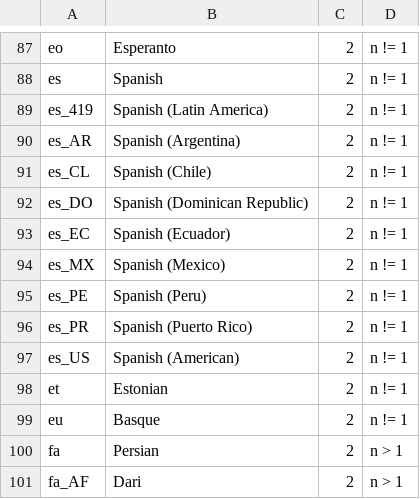
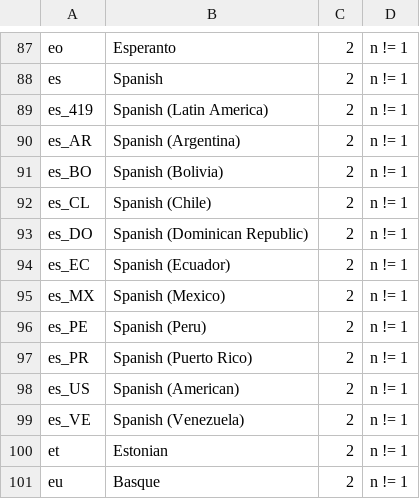
Before and after one commit to WeblateOrg/language-data, a CSV file: languages.csv, drawn as a sheet; only a part is shown, gaps mark what is left out; the shorter side is filled out with more unchanged rows; the diff names each change by its address in the sheet, - before the commit and + after, or states it on an @@ line.

Commit message:
Add es_BO and es_VE
Signed-off-by: Michal Čihař <michal@cihar.com>

```diff
--- a/languages.csv
+++ b/languages.csv
+row 91: es_BO | Spanish (Bolivia) | 2 | n != 1
+row 99: es_VE | Spanish (Venezuela) | 2 | n != 1
```
